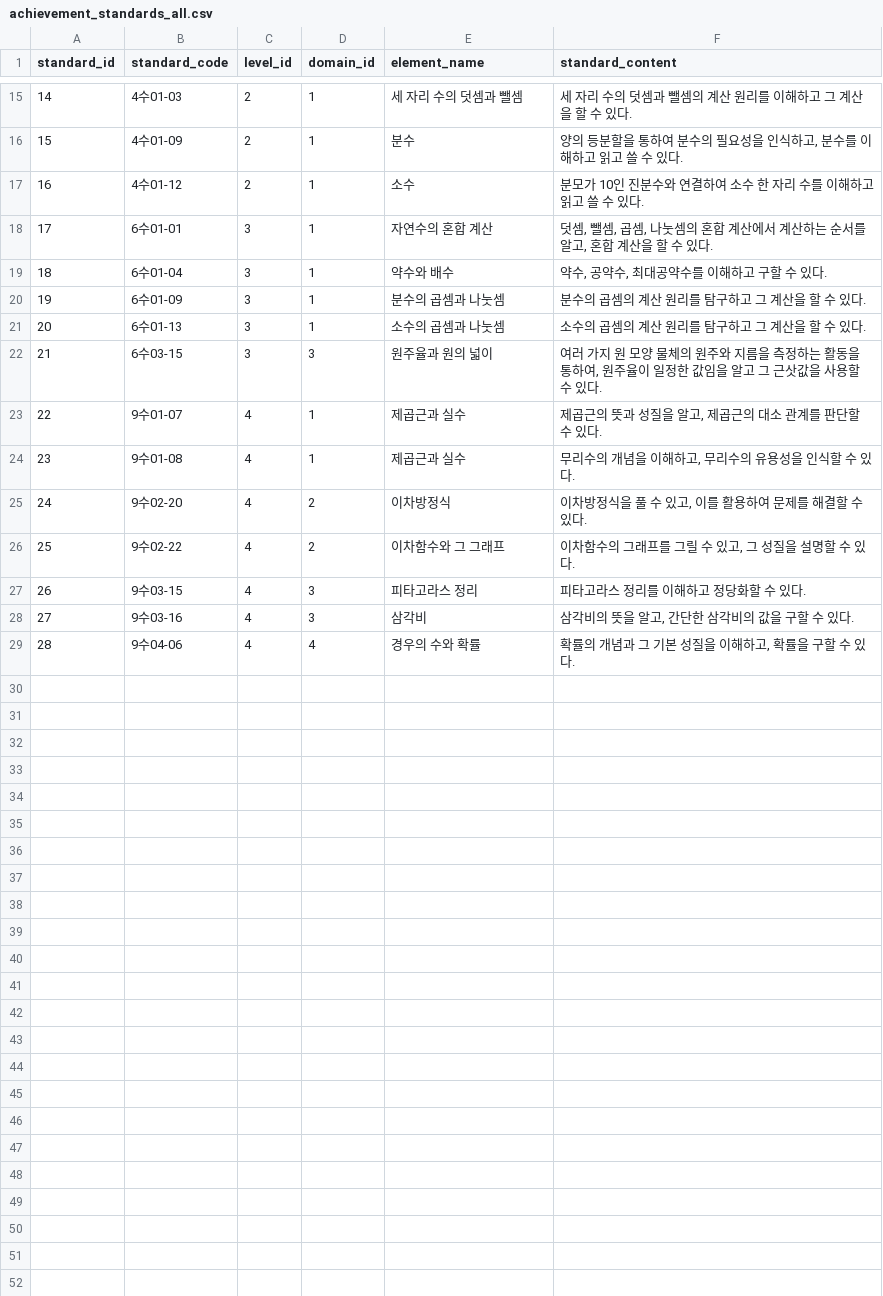
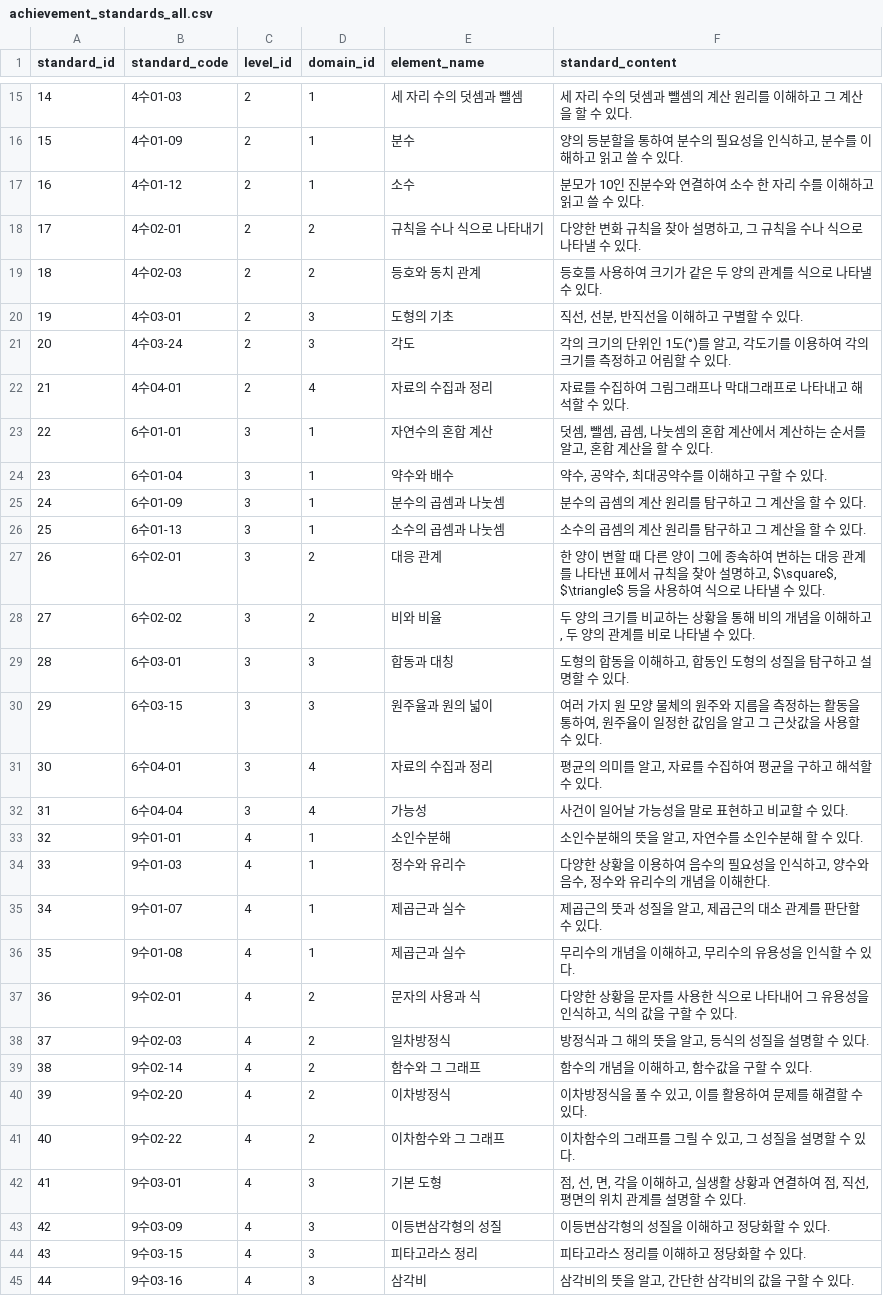
Before and after one commit to ldmrepo/mathematics_curriculum_extraction, a CSV file: data/achievement_standards/achievement_standards_all.csv, drawn as a sheet; only a part is shown, gaps mark what is left out; the shorter side is filled out with more unchanged rows; addresses are those after the commit; the diff covers the shown part only; the diff names each change by its address in the sheet, - before the commit and + after, or states it on an @@ line.

```diff
--- a/data/achievement_standards/achievement_standards_all.csv
+++ b/data/achievement_standards/achievement_standards_all.csv
+row 18: 17 | 4수02-01 | 2 | 2 | 규칙을 수나 식으로 나타내기 | 다양한 변화 규칙을 찾아 설명하고, 그 규칙을 수나 식으로 나타낼 수 있다.
+row 19: 18 | 4수02-03 | 2 | 2 | 등호와 동치 관계 | 등호를 사용하여 크기가 같은 두 양의 관계를 식으로 나타낼 수 있다.
+row 20: 19 | 4수03-01 | 2 | 3 | 도형의 기초 | 직선, 선분, 반직선을 이해하고 구별할 수 있다.
+row 21: 20 | 4수03-24 | 2 | 3 | 각도 | 각의 크기의 단위인 1도(°)를 알고, 각도기를 이용하여 각의 크기를 측정하고 어림할 수 있다.
+row 22: 21 | 4수04-01 | 2 | 4 | 자료의 수집과 정리 | 자료를 수집하여 그림그래프나 막대그래프로 나타내고 해석할 수 있다.
@@ column A (standard_id) renumbered from row 23 down @@
+row 27: 26 | 6수02-01 | 3 | 2 | 대응 관계 | 한 양이 변할 때 다른 양이 그에 종속하여 변하는 대응 관계를 나타낸 표에서 규칙을 찾아 설명하고, $\square$, $\triangle$ 등을 사용하여 식으로 나타낼 수 있다.
+row 28: 27 | 6수02-02 | 3 | 2 | 비와 비율 | 두 양의 크기를 비교하는 상황을 통해 비의 개념을 이해하고, 두 양의 관계를 비로 나타낼 수 있다.
+row 29: 28 | 6수03-01 | 3 | 3 | 합동과 대칭 | 도형의 합동을 이해하고, 합동인 도형의 성질을 탐구하고 설명할 수 있다.
+row 31: 30 | 6수04-01 | 3 | 4 | 자료의 수집과 정리 | 평균의 의미를 알고, 자료를 수집하여 평균을 구하고 해석할 수 있다.
+row 32: 31 | 6수04-04 | 3 | 4 | 가능성 | 사건이 일어날 가능성을 말로 표현하고 비교할 수 있다.
+row 33: 32 | 9수01-01 | 4 | 1 | 소인수분해 | 소인수분해의 뜻을 알고, 자연수를 소인수분해 할 수 있다.
+row 34: 33 | 9수01-03 | 4 | 1 | 정수와 유리수 | 다양한 상황을 이용하여 음수의 필요성을 인식하고, 양수와 음수, 정수와 유리수의 개념을 이해한다.
+row 37: 36 | 9수02-01 | 4 | 2 | 문자의 사용과 식 | 다양한 상황을 문자를 사용한 식으로 나타내어 그 유용성을 인식하고, 식의 값을 구할 수 있다.
+row 38: 37 | 9수02-03 | 4 | 2 | 일차방정식 | 방정식과 그 해의 뜻을 알고, 등식의 성질을 설명할 수 있다.
+row 39: 38 | 9수02-14 | 4 | 2 | 함수와 그 그래프 | 함수의 개념을 이해하고, 함수값을 구할 수 있다.
+row 42: 41 | 9수03-01 | 4 | 3 | 기본 도형 | 점, 선, 면, 각을 이해하고, 실생활 상황과 연결하여 점, 직선, 평면의 위치 관계를 설명할 수 있다.
+row 43: 42 | 9수03-09 | 4 | 3 | 이등변삼각형의 성질 | 이등변삼각형의 성질을 이해하고 정당화할 수 있다.
```
Also changed, not shown: 1 added row elsewhere in this file, 2 other files.
